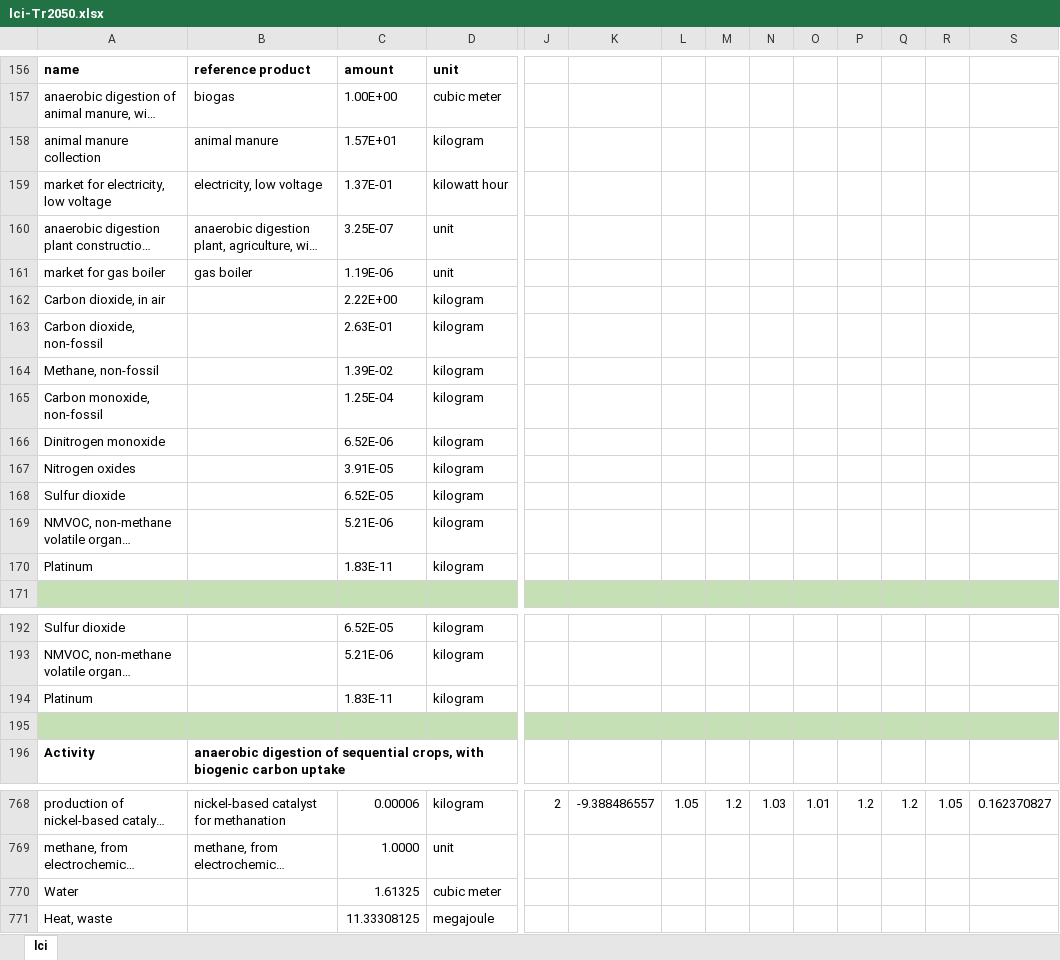
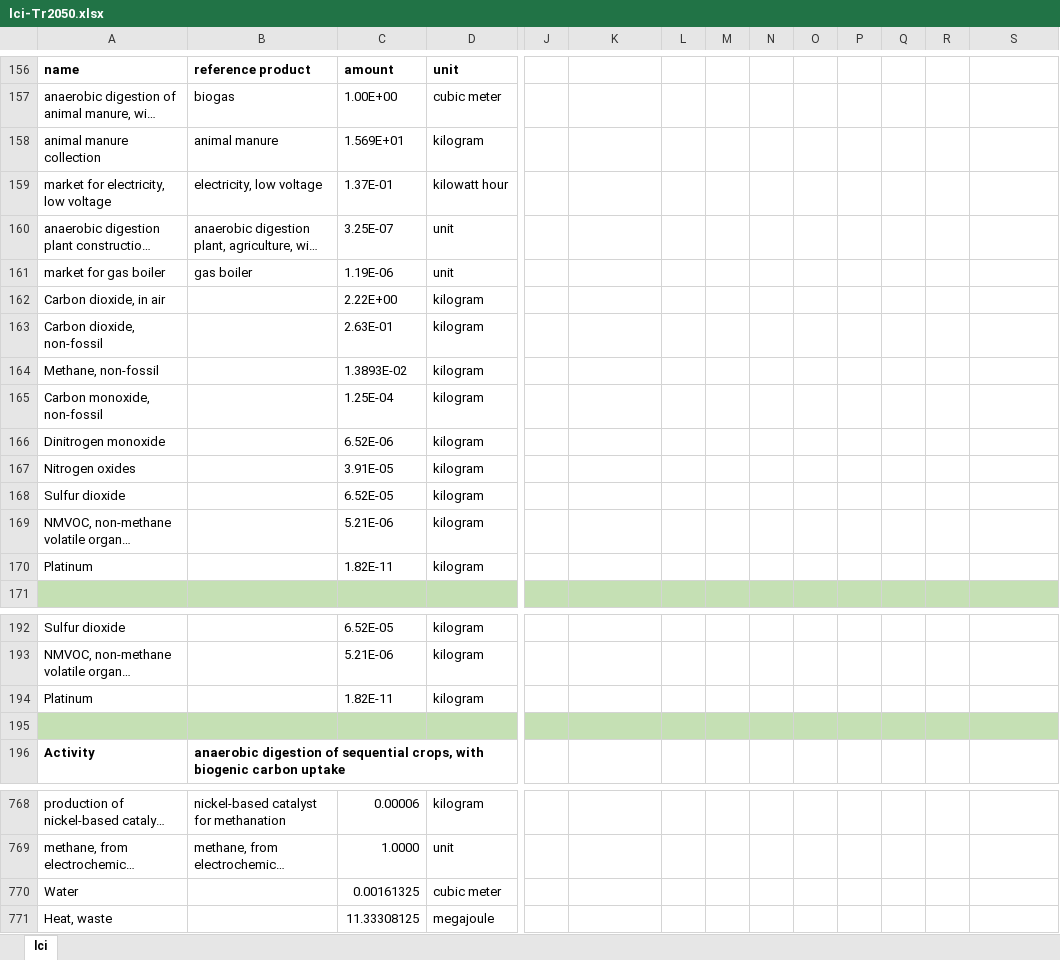
Before and after one commit to gpuigsamper/ADEME_scenarios_premise, an Excel workbook: inventories/lci-Tr2050.xlsx, sheet lci, drawn as a sheet; only a part is shown, gaps mark what is left out; long unchanged cells end in …; values as stored, in another font and other column widths than the file's, no borders; the diff covers the shown part only; the diff names each change by its address in the sheet, - before the commit and + after, or states it on an @@ line.

```diff
--- a/inventories/lci-Tr2050.xlsx (sheet lci)
+++ b/inventories/lci-Tr2050.xlsx (sheet lci)
-C158: 1.57E+01
+C158: 1.569E+01
-C164: 1.39E-02
+C164: 1.3893E-02
-C170: 1.83E-11
+C170: 1.82E-11
-C194: 1.83E-11
+C194: 1.82E-11
-J768: 2
+J768: (empty)
-K768: -9.388486557
+K768: (empty)
-L768: 1.05
+L768: (empty)
-M768: 1.2
+M768: (empty)
-N768: 1.03
+N768: (empty)
-O768: 1.01
+O768: (empty)
-P768: 1.2
+P768: (empty)
-Q768: 1.2
+Q768: (empty)
-R768: 1.05
+R768: (empty)
-S768: 0.162370827
+S768: (empty)
-C770: 1.61325
+C770: 0.00161325
```
Also changed, not shown: 1 added row, 1 removed row and 36 edited cells elsewhere in this sheet, 1 other file.
